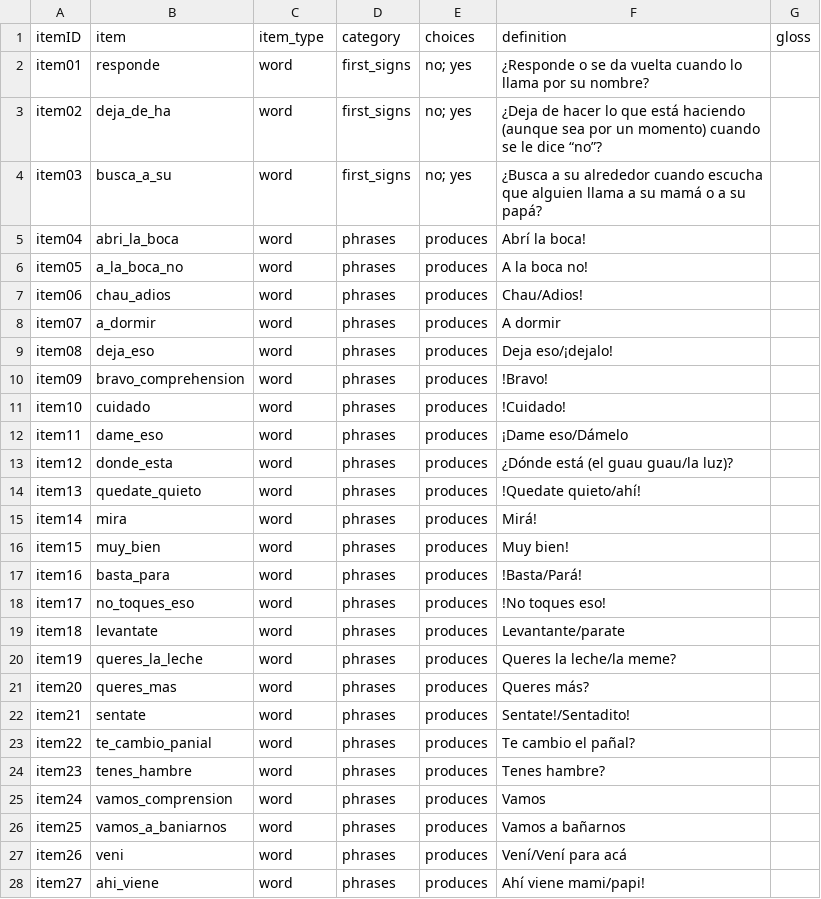
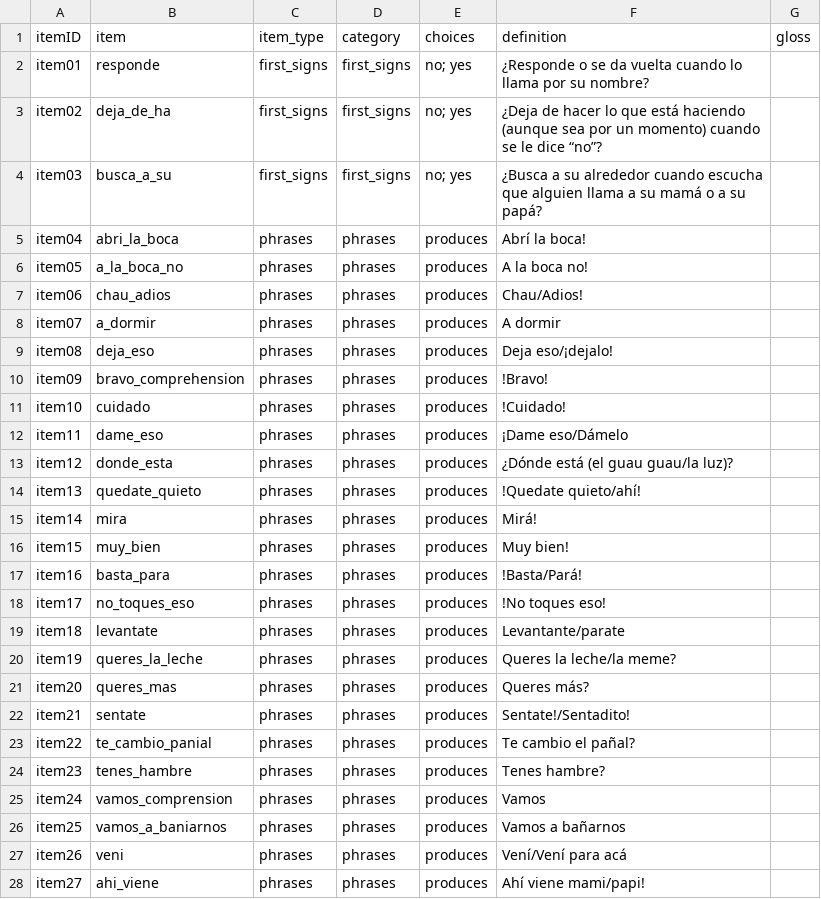
Before and after one commit to langcog/web-cdi, a CSV file: webcdi/cdi_form_csv/cdi_forms/[Argentine_Spanish_WG].csv, drawn as a sheet; only a part is shown; the diff covers the shown part only.

```diff
--- a/webcdi/cdi_form_csv/cdi_forms/[Argentine_Spanish_WG].csv
+++ b/webcdi/cdi_form_csv/cdi_forms/[Argentine_Spanish_WG].csv
@@ -1,28 +1,28 @@
 itemID,item,item_type,category,choices,definition,gloss
-item01,responde,word,first_signs,no; yes,¿Responde o se da vuelta cuando lo llama por su nombre?,
-item02,deja_de_ha,word,first_signs,no; yes,¿Deja de hacer lo que está haciendo (aunque sea por un momento) cuando se le dice “no”?,
-item03,busca_a_su,word,first_signs,no; yes,¿Busca a su alrededor cuando escucha que alguien llama a su mamá o a su papá?,
-item04,abri_la_boca,word,phrases,produces,Abrí la boca!,
-item05,a_la_boca_no,word,phrases,produces,A la boca no!,
-item06,chau_adios,word,phrases,produces,Chau/Adios!,
-item07,a_dormir,word,phrases,produces,A dormir,
-item08,deja_eso,word,phrases,produces,Deja eso/¡dejalo!,
-item09,bravo_comprehension,word,phrases,produces,!Bravo!,
-item10,cuidado,word,phrases,produces,!Cuidado!,
-item11,dame_eso,word,phrases,produces, ¡Dame eso/Dámelo ,
-item12,donde_esta,word,phrases,produces,¿Dónde está (el guau guau/la luz)?,
-item13,quedate_quieto,word,phrases,produces,!Quedate quieto/ahí!,
-item14,mira,word,phrases,produces,Mirá!,
-item15,muy_bien,word,phrases,produces,Muy bien!,
-item16,basta_para,word,phrases,produces,!Basta/Pará!,
-item17,no_toques_eso,word,phrases,produces,!No toques eso!,
-item18,levantate,word,phrases,produces,Levantante/parate,
-item19,queres_la_leche,word,phrases,produces,Queres la leche/la meme?,
-item20,queres_mas,word,phrases,produces,Queres más?,
-item21,sentate,word,phrases,produces,Sentate!/Sentadito!,
-item22,te_cambio_panial,word,phrases,produces,Te cambio el pañal?,
-item23,tenes_hambre,word,phrases,produces,Tenes hambre?,
-item24,vamos_comprension,word,phrases,produces,Vamos,
-item25,vamos_a_baniarnos,word,phrases,produces,Vamos a bañarnos,
-item26,veni,word,phrases,produces,Vení/Vení para acá,
-item27,ahi_viene,word,phrases,produces,Ahí viene mami/papi!,
+item01,responde,first_signs,first_signs,no; yes,¿Responde o se da vuelta cuando lo llama por su nombre?,
+item02,deja_de_ha,first_signs,first_signs,no; yes,¿Deja de hacer lo que está haciendo (aunque sea por un momento) cuando se le dice “no”?,
+item03,busca_a_su,first_signs,first_signs,no; yes,¿Busca a su alrededor cuando escucha que alguien llama a su mamá o a su papá?,
+item04,abri_la_boca,phrases,phrases,produces,Abrí la boca!,
+item05,a_la_boca_no,phrases,phrases,produces,A la boca no!,
+item06,chau_adios,phrases,phrases,produces,Chau/Adios!,
+item07,a_dormir,phrases,phrases,produces,A dormir,
+item08,deja_eso,phrases,phrases,produces,Deja eso/¡dejalo!,
+item09,bravo_comprehension,phrases,phrases,produces,!Bravo!,
+item10,cuidado,phrases,phrases,produces,!Cuidado!,
+item11,dame_eso,phrases,phrases,produces, ¡Dame eso/Dámelo ,
+item12,donde_esta,phrases,phrases,produces,¿Dónde está (el guau guau/la luz)?,
+item13,quedate_quieto,phrases,phrases,produces,!Quedate quieto/ahí!,
+item14,mira,phrases,phrases,produces,Mirá!,
+item15,muy_bien,phrases,phrases,produces,Muy bien!,
+item16,basta_para,phrases,phrases,produces,!Basta/Pará!,
+item17,no_toques_eso,phrases,phrases,produces,!No toques eso!,
+item18,levantate,phrases,phrases,produces,Levantante/parate,
+item19,queres_la_leche,phrases,phrases,produces,Queres la leche/la meme?,
+item20,queres_mas,phrases,phrases,produces,Queres más?,
+item21,sentate,phrases,phrases,produces,Sentate!/Sentadito!,
+item22,te_cambio_panial,phrases,phrases,produces,Te cambio el pañal?,
+item23,tenes_hambre,phrases,phrases,produces,Tenes hambre?,
+item24,vamos_comprension,phrases,phrases,produces,Vamos,
+item25,vamos_a_baniarnos,phrases,phrases,produces,Vamos a bañarnos,
+item26,veni,phrases,phrases,produces,Vení/Vení para acá,
+item27,ahi_viene,phrases,phrases,produces,Ahí viene mami/papi!,
```
Also changed, not shown: 63 edited cells elsewhere in this file, 5 other files.
